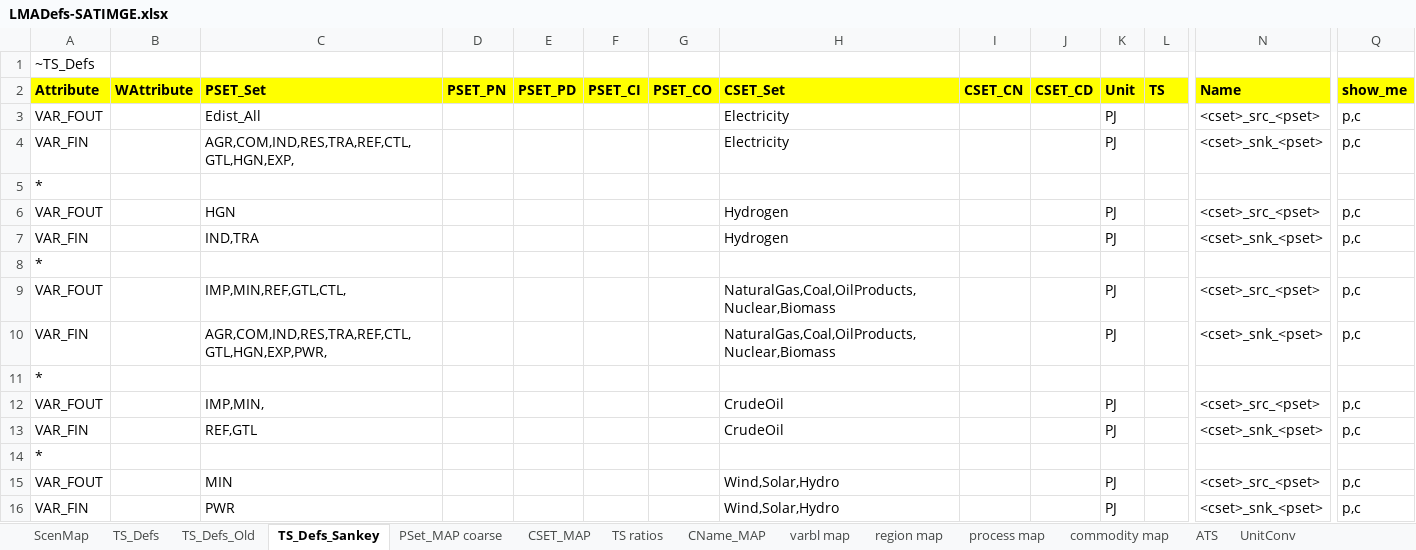
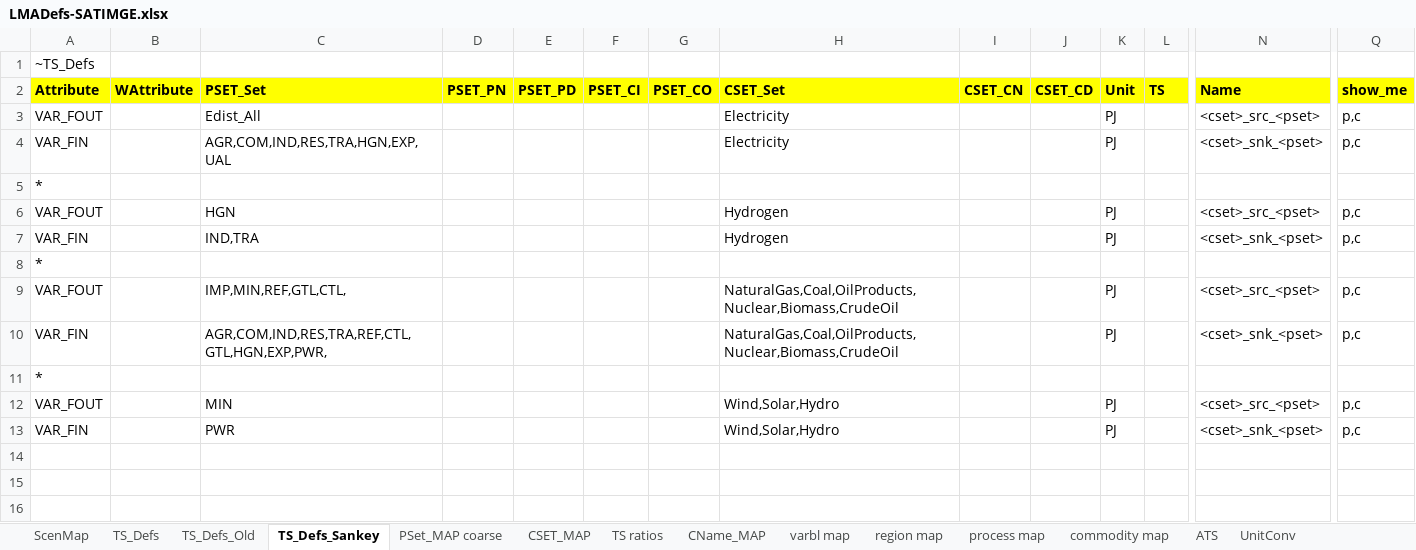
Before and after one commit to brunomerven/SATIMGE_Veda, an Excel workbook: LMADefs-SATIMGE.xlsx, sheet TS_Defs_Sankey, drawn as a sheet; only a part is shown, gaps mark what is left out; values as stored, in another font and other column widths than the file's, no borders; rows hold the shown columns only; the diff names each change by its address in the sheet, - before the commit and + after, or states it on an @@ line.

```diff
--- a/LMADefs-SATIMGE.xlsx (sheet TS_Defs_Sankey)
+++ b/LMADefs-SATIMGE.xlsx (sheet TS_Defs_Sankey)
-C4 (PSET_Set): AGR,COM,IND,RES,TRA,REF,CTL,GTL,HGN,EXP,
+C4 (PSET_Set): AGR,COM,IND,RES,TRA,HGN,EXP,UAL
-H9:H10 (CSET_Set): NaturalGas,Coal,OilProducts,Nuclear,Biomass
+H9:H10 (CSET_Set): NaturalGas,Coal,OilProducts,Nuclear,Biomass,CrudeOil
-row 11: *
-row 12: VAR_FOUT |  | IMP,MIN, |  |  |  |  | CrudeOil |  |  | PJ |  | <cset>_src_<pset> | p,c
-row 13: VAR_FIN |  | REF,GTL |  |  |  |  | CrudeOil |  |  | PJ |  | <cset>_snk_<pset> | p,c
```
Also changed, not shown: sheet TS ratios, sheet UnitConv, sheet TS_Defs, sheet PSet_MAP coarse, Sets-SATIMGE.xlsx.
